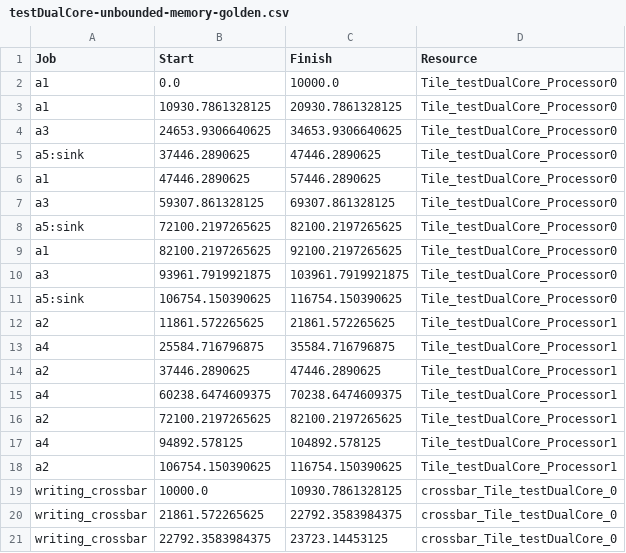
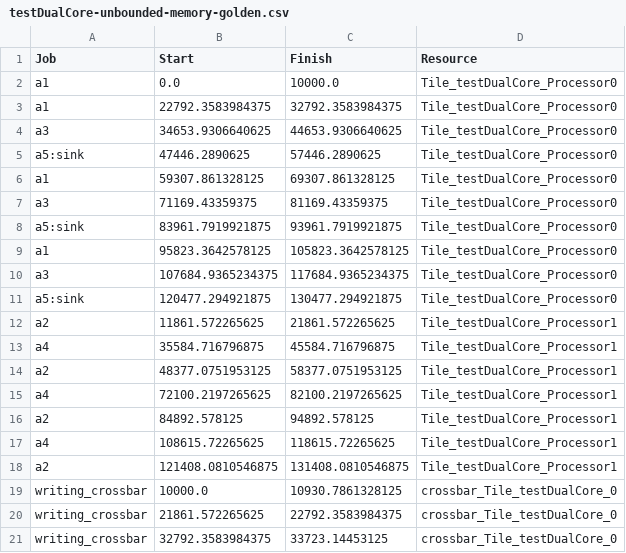
Before and after one commit to mletras89/multiTile-architecture, a CSV file: golden-cases/testDualCore-unbounded-memory-golden.csv, drawn as a sheet; only a part is shown; the diff covers the shown part only.

Commit message:
updating golden cases

```diff
--- a/golden-cases/testDualCore-unbounded-memory-golden.csv
+++ b/golden-cases/testDualCore-unbounded-memory-golden.csv
@@ -2,20 +2,20 @@ Job	Start	Finish	Resource
 a1	0.0	10000.0	Tile_testDualCore_Processor0
-a1	10930.7861328125	20930.7861328125	Tile_testDualCore_Processor0
-a3	24653.9306640625	34653.9306640625	Tile_testDualCore_Processor0
-a5:sink	37446.2890625	47446.2890625	Tile_testDualCore_Processor0
-a1	47446.2890625	57446.2890625	Tile_testDualCore_Processor0
-a3	59307.861328125	69307.861328125	Tile_testDualCore_Processor0
-a5:sink	72100.2197265625	82100.2197265625	Tile_testDualCore_Processor0
-a1	82100.2197265625	92100.2197265625	Tile_testDualCore_Processor0
-a3	93961.7919921875	103961.7919921875	Tile_testDualCore_Processor0
-a5:sink	106754.150390625	116754.150390625	Tile_testDualCore_Processor0
+a1	22792.3583984375	32792.3583984375	Tile_testDualCore_Processor0
+a3	34653.9306640625	44653.9306640625	Tile_testDualCore_Processor0
+a5:sink	47446.2890625	57446.2890625	Tile_testDualCore_Processor0
+a1	59307.861328125	69307.861328125	Tile_testDualCore_Processor0
+a3	71169.43359375	81169.43359375	Tile_testDualCore_Processor0
+a5:sink	83961.7919921875	93961.7919921875	Tile_testDualCore_Processor0
+a1	95823.3642578125	105823.3642578125	Tile_testDualCore_Processor0
+a3	107684.9365234375	117684.9365234375	Tile_testDualCore_Processor0
+a5:sink	120477.294921875	130477.294921875	Tile_testDualCore_Processor0
 a2	11861.572265625	21861.572265625	Tile_testDualCore_Processor1
-a4	25584.716796875	35584.716796875	Tile_testDualCore_Processor1
-a2	37446.2890625	47446.2890625	Tile_testDualCore_Processor1
-a4	60238.6474609375	70238.6474609375	Tile_testDualCore_Processor1
-a2	72100.2197265625	82100.2197265625	Tile_testDualCore_Processor1
-a4	94892.578125	104892.578125	Tile_testDualCore_Processor1
-a2	106754.150390625	116754.150390625	Tile_testDualCore_Processor1
+a4	35584.716796875	45584.716796875	Tile_testDualCore_Processor1
+a2	48377.0751953125	58377.0751953125	Tile_testDualCore_Processor1
+a4	72100.2197265625	82100.2197265625	Tile_testDualCore_Processor1
+a2	84892.578125	94892.578125	Tile_testDualCore_Processor1
+a4	108615.72265625	118615.72265625	Tile_testDualCore_Processor1
+a2	121408.0810546875	131408.0810546875	Tile_testDualCore_Processor1
 writing_crossbar	10000.0	10930.7861328125	crossbar_Tile_testDualCore_0
 writing_crossbar	21861.572265625	22792.3583984375	crossbar_Tile_testDualCore_0
-writing_crossbar	22792.3583984375	23723.14453125	crossbar_Tile_testDualCore_0
+writing_crossbar	32792.3583984375	33723.14453125	crossbar_Tile_testDualCore_0
```
Also changed, not shown: 4 added rows, 4 removed rows and 40 edited cells elsewhere in this file, golden-cases/testQuadCore-unbounded-memory-golden.csv.
